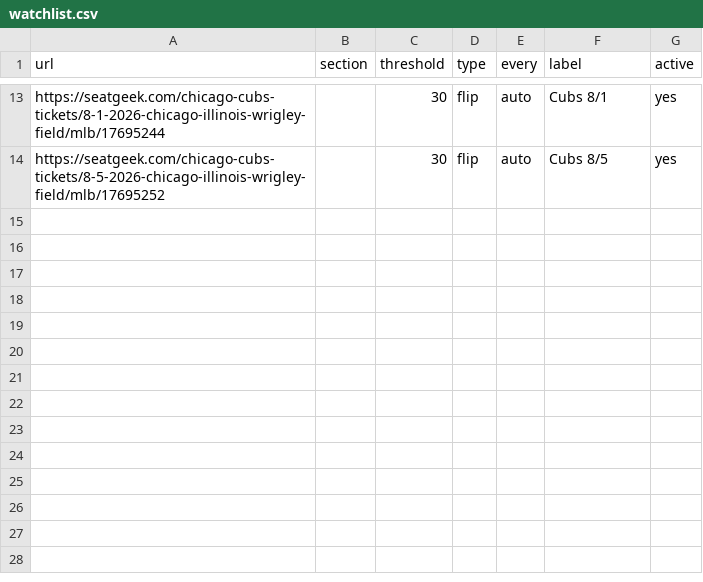
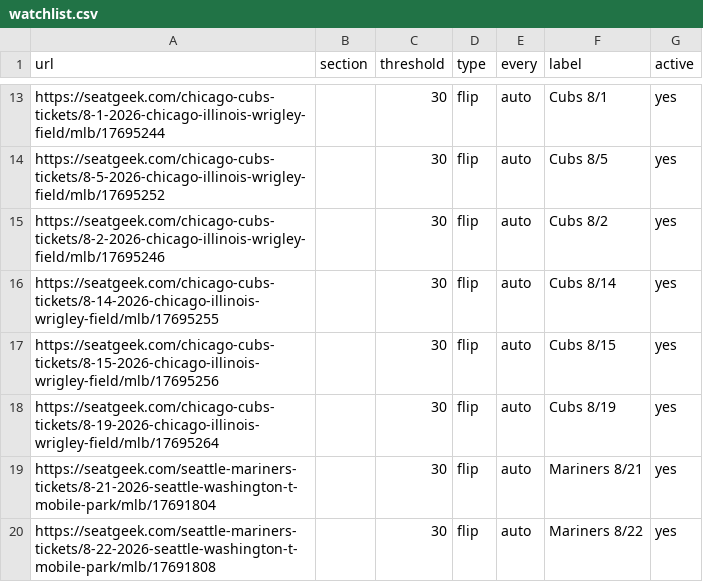
Before and after one commit to zfinkel1/Seatgeek-alerts, a CSV file: watchlist.csv, drawn as a sheet; only a part is shown, gaps mark what is left out.

Commit message:
Add Cubs 8/2, 8/14, 8/15, 8/19 + Mariners 8/21, 8/22 (19 events)

```diff
--- a/watchlist.csv
+++ b/watchlist.csv
@@ -14 +14,7 @@ https://seatgeek.com/chicago-cubs-tickets/8-1-2026-chicago-illinois-wrigley-fiel
 https://seatgeek.com/chicago-cubs-tickets/8-5-2026-chicago-illinois-wrigley-field/mlb/17695252,,30,flip,auto,Cubs 8/5,yes
+https://seatgeek.com/chicago-cubs-tickets/8-2-2026-chicago-illinois-wrigley-field/mlb/17695246,,30,flip,auto,Cubs 8/2,yes
+https://seatgeek.com/chicago-cubs-tickets/8-14-2026-chicago-illinois-wrigley-field/mlb/17695255,,30,flip,auto,Cubs 8/14,yes
+https://seatgeek.com/chicago-cubs-tickets/8-15-2026-chicago-illinois-wrigley-field/mlb/17695256,,30,flip,auto,Cubs 8/15,yes
+https://seatgeek.com/chicago-cubs-tickets/8-19-2026-chicago-illinois-wrigley-field/mlb/17695264,,30,flip,auto,Cubs 8/19,yes
+https://seatgeek.com/seattle-mariners-tickets/8-21-2026-seattle-washington-t-mobile-park/mlb/17691804,,30,flip,auto,Mariners 8/21,yes
+https://seatgeek.com/seattle-mariners-tickets/8-22-2026-seattle-washington-t-mobile-park/mlb/17691808,,30,flip,auto,Mariners 8/22,yes
```
